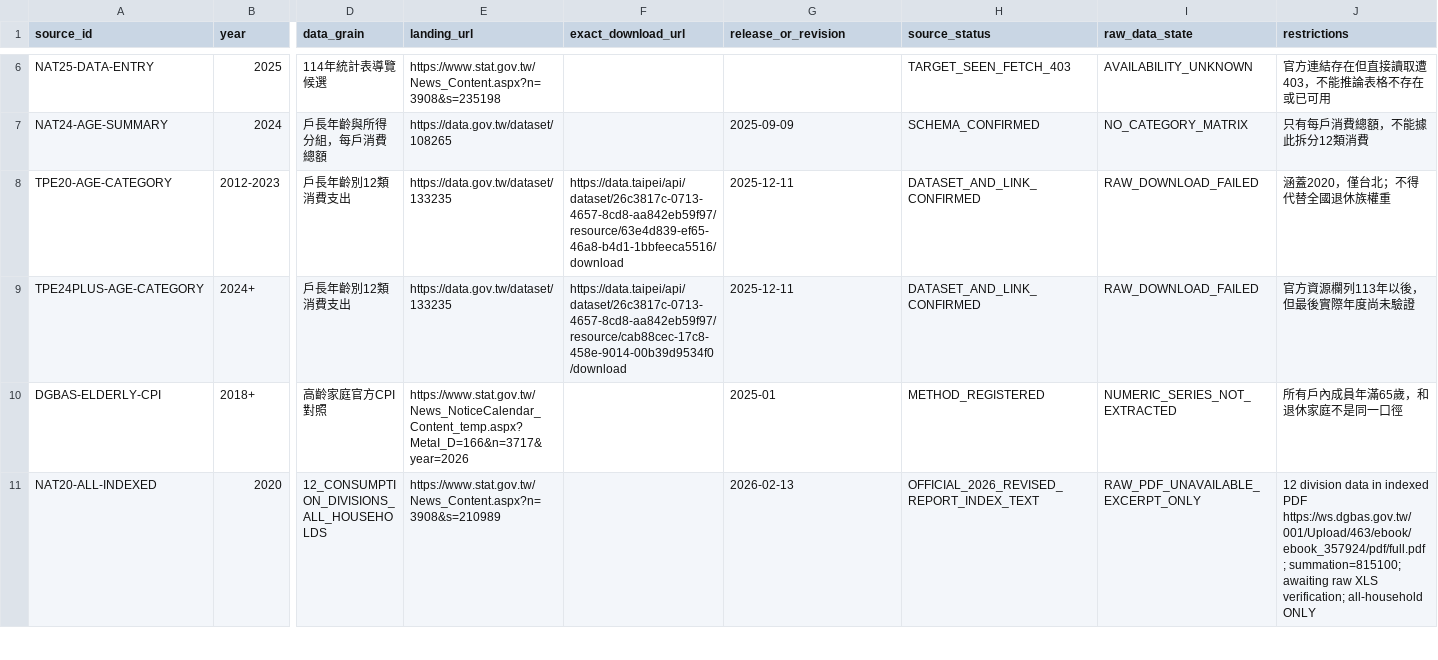
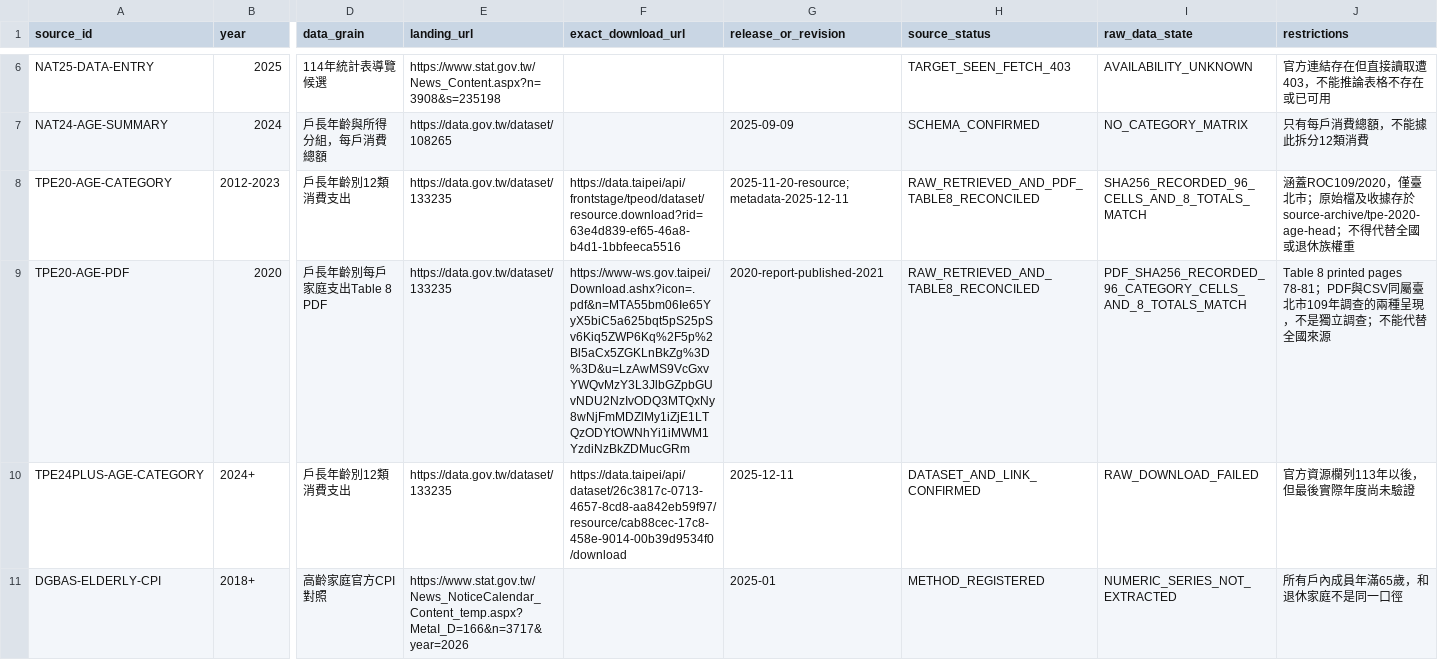
Before and after one commit to aitest00898/HO600-Taiwan-Private-Price-Basket, a CSV file: research/cohort-inflation/official-weight-source-register-2026-10-16.csv, drawn as a sheet; only a part is shown, gaps mark what is left out; the shorter side is filled out with more unchanged rows; rows hold the shown columns only; the diff names each change by its address in the sheet, - before the commit and + after, or states it on an @@ line.

Commit message:
research: preserve Taipei 2020 age-head proxy evidence

```diff
--- a/research/cohort-inflation/official-weight-source-register-2026-10-16.csv
+++ b/research/cohort-inflation/official-weight-source-register-2026-10-16.csv
-F8 (exact_download_url): https://data.taipei/api/dataset/26c3817c-0713-4657-8cd8-aa842eb59f97/resource/63e4d839-ef65-46a8-b4d1-1bbfeeca5516/download
+F8 (exact_download_url): https://data.taipei/api/frontstage/tpeod/dataset/resource.download?rid=63e4d839-ef65-46a8-b4d1-1bbfeeca5516
-G8 (release_or_revision): 2025-12-11
+G8 (release_or_revision): 2025-11-20-resource; metadata-2025-12-11
-H8 (source_status): DATASET_AND_LINK_CONFIRMED
+H8 (source_status): RAW_RETRIEVED_AND_PDF_TABLE8_RECONCILED
-I8 (raw_data_state): RAW_DOWNLOAD_FAILED
+I8 (raw_data_state): SHA256_RECORDED_96_CELLS_AND_8_TOTALS_MATCH
-J8 (restrictions): 涵蓋2020，僅台北；不得代替全國退休族權…
+J8 (restrictions): 涵蓋ROC109/2020，僅臺北市；原始檔及收據存於source-archive/tpe-2020-age-head；不得代替全國或退休族權…
+row 9: TPE20-AGE-PDF | 2020 | 戶長年齡別每戶家庭支出Table 8 PDF | https://data.gov.tw/dataset/133235 | https://www-ws.gov.taipei/Download.ashx?icon=.pdf&n=MTA55bm06Ie65YyX5biC5a625bqt5pS25pSv6Kiq5ZWP6Kq%2F5p%2Bl5aCx5ZGKLnBkZg%3D%3D&u=LzAwMS9VcGxvYWQvMzY3L3JlbGZpbGUvNDU2NzIvODQ3MTQxNy8wNjFmMDZlMy1iZjE1LTQzODYtOWNhYi1iMWM1YzdiNzBkZDMucGRm | 2020-report-published-2021 | RAW_RETRIEVED_AND_TABLE8_RECONCILED | PDF_SHA256_RECORDED_96_CATEGORY_CELLS_AND_8_TOTALS_MATCH | Table 8 printed pages 78-81；PDF與CSV同屬臺北市109年調查的兩種呈現，不是獨立調查；不能代替全國來源
```
Also changed, not shown: 24 other files.
